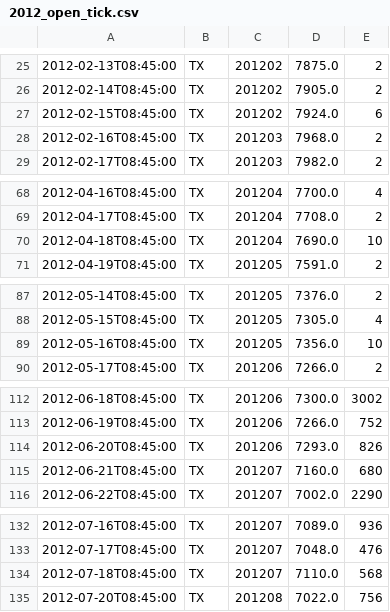
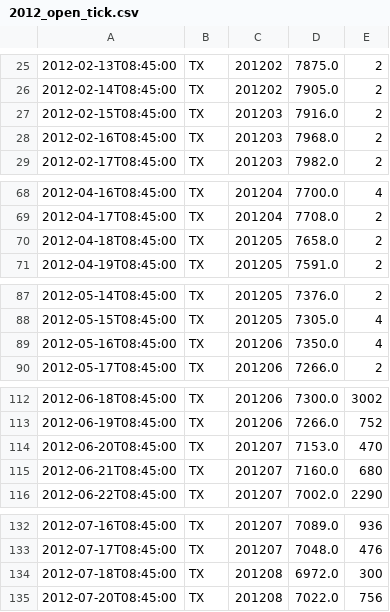
Before and after one commit to huayueh/TickTrader, a CSV file: example/src/main/resources/2012_open_tick.csv, drawn as a sheet; only a part is shown, gaps mark what is left out; the diff covers the shown part only.

Commit message:
fix resources on settle day

```diff
--- a/example/src/main/resources/2012_open_tick.csv
+++ b/example/src/main/resources/2012_open_tick.csv
@@ -26,3 +26,3 @@
 2012-02-14T08:45:00,TX,201202,7905.0,2
-2012-02-15T08:45:00,TX,201202,7924.0,6
+2012-02-15T08:45:00,TX,201203,7916.0,2
 2012-02-16T08:45:00,TX,201203,7968.0,2
@@ -69,3 +69,3 @@
 2012-04-17T08:45:00,TX,201204,7708.0,2
-2012-04-18T08:45:00,TX,201204,7690.0,10
+2012-04-18T08:45:00,TX,201205,7658.0,2
 2012-04-19T08:45:00,TX,201205,7591.0,2
@@ -88,3 +88,3 @@
 2012-05-15T08:45:00,TX,201205,7305.0,4
-2012-05-16T08:45:00,TX,201205,7356.0,10
+2012-05-16T08:45:00,TX,201206,7350.0,4
 2012-05-17T08:45:00,TX,201206,7266.0,2
@@ -113,3 +113,3 @@
 2012-06-19T08:45:00,TX,201206,7266.0,752
-2012-06-20T08:45:00,TX,201206,7293.0,826
+2012-06-20T08:45:00,TX,201207,7153.0,470
 2012-06-21T08:45:00,TX,201207,7160.0,680
@@ -133,3 +133,3 @@
 2012-07-17T08:45:00,TX,201207,7048.0,476
-2012-07-18T08:45:00,TX,201207,7110.0,568
+2012-07-18T08:45:00,TX,201208,6972.0,300
 2012-07-20T08:45:00,TX,201208,7022.0,756
```
Also changed, not shown: 18 edited cells elsewhere in this file, example/src/main/resources/2009_open_tick.csv, example/src/main/resources/2011_last_tick.csv, 9 other files.
